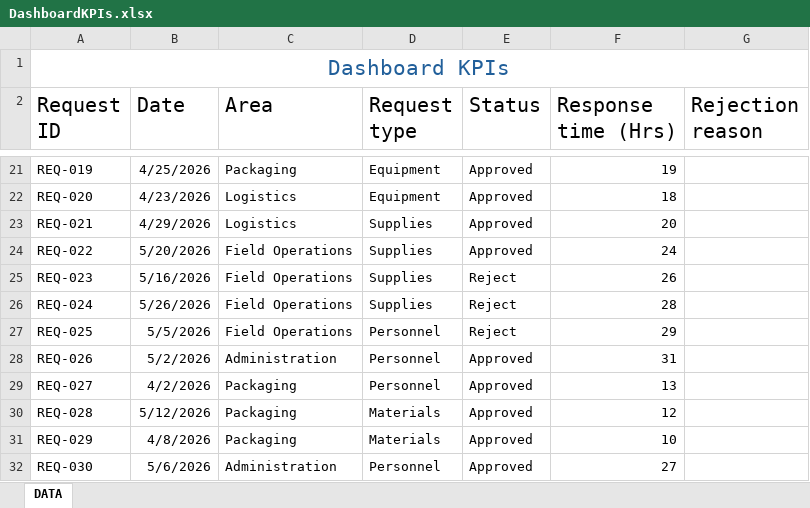
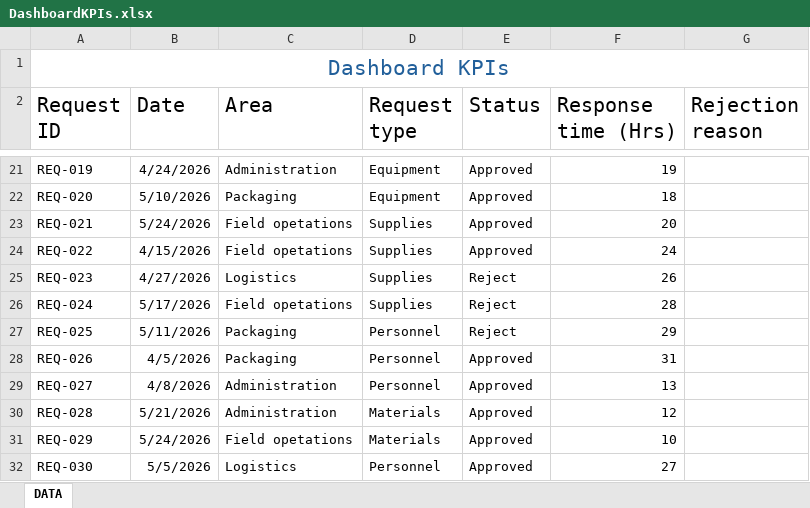
Before and after one commit to Job-Pulache/Field-Requirement-management, an Excel workbook: Dashboard/DashboardKPIs.xlsx, sheet DATA, drawn as a sheet; only a part is shown, gaps mark what is left out; values as stored, in another font and other column widths than the file's, no borders; the diff covers the shown part only; the diff names each change by its address in the sheet, - before the commit and + after, or states it on an @@ line.

Commit message:
complete field area with excel formula

```diff
--- a/Dashboard/DashboardKPIs.xlsx (sheet DATA)
+++ b/Dashboard/DashboardKPIs.xlsx (sheet DATA)
-B21 (Date): 4/25/2026
+B21 (Date): 4/24/2026
-C21 (Area): Packaging
+C21 (Area): Administration
-B22 (Date): 4/23/2026
+B22 (Date): 5/10/2026
-C22 (Area): Logistics
+C22 (Area): Packaging
-B23 (Date): 4/29/2026
+B23 (Date): 5/24/2026
-C23 (Area): Logistics
+C23 (Area): Field opetations
-B24 (Date): 5/20/2026
+B24 (Date): 4/15/2026
-C24 (Area): Field Operations
+C24 (Area): Field opetations
-B25 (Date): 5/16/2026
+B25 (Date): 4/27/2026
-C25 (Area): Field Operations
+C25 (Area): Logistics
-B26 (Date): 5/26/2026
+B26 (Date): 5/17/2026
-C26 (Area): Field Operations
+C26 (Area): Field opetations
-B27 (Date): 5/5/2026
+B27 (Date): 5/11/2026
-C27 (Area): Field Operations
+C27 (Area): Packaging
-B28 (Date): 5/2/2026
+B28 (Date): 4/5/2026
-C28 (Area): Administration
+C28 (Area): Packaging
-B29 (Date): 4/2/2026
+B29 (Date): 4/8/2026
-C29:C30 (Area): Packaging
+C29:C30 (Area): Administration
-B30 (Date): 5/12/2026
+B30 (Date): 5/21/2026
-B31 (Date): 4/8/2026
+B31 (Date): 5/24/2026
-C31 (Area): Packaging
+C31 (Area): Field opetations
-B32 (Date): 5/6/2026
+B32 (Date): 5/5/2026
-C32 (Area): Administration
+C32 (Area): Logistics
```
Also changed, not shown: 34 edited cells elsewhere in this sheet, formulas that keep their value.
